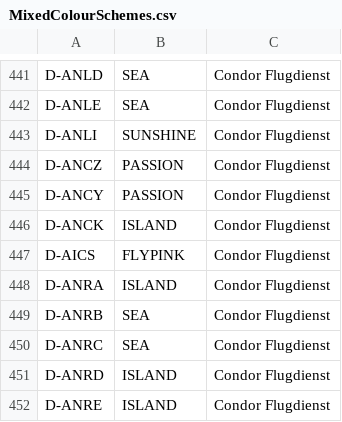
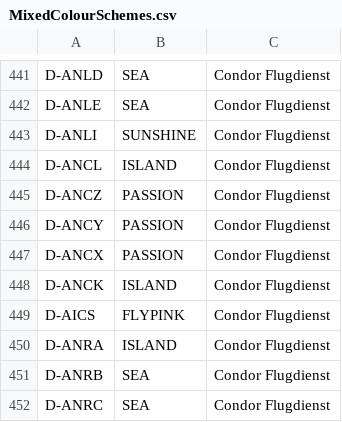
Before and after one commit to rikgale/ICAOList, a CSV file: MixedColourSchemes.csv, drawn as a sheet; only a part is shown, gaps mark what is left out; the shorter side is filled out with more unchanged rows.

Commit message:
Update MixedColourSchemes.csv

```diff
--- a/MixedColourSchemes.csv
+++ b/MixedColourSchemes.csv
@@ -443,4 +443,6 @@ D-ANLE,SEA,Condor Flugdienst
 D-ANLI,SUNSHINE,Condor Flugdienst
+D-ANCL,ISLAND,Condor Flugdienst
 D-ANCZ,PASSION,Condor Flugdienst
 D-ANCY,PASSION,Condor Flugdienst
+D-ANCX,PASSION,Condor Flugdienst
 D-ANCK,ISLAND,Condor Flugdienst
```
